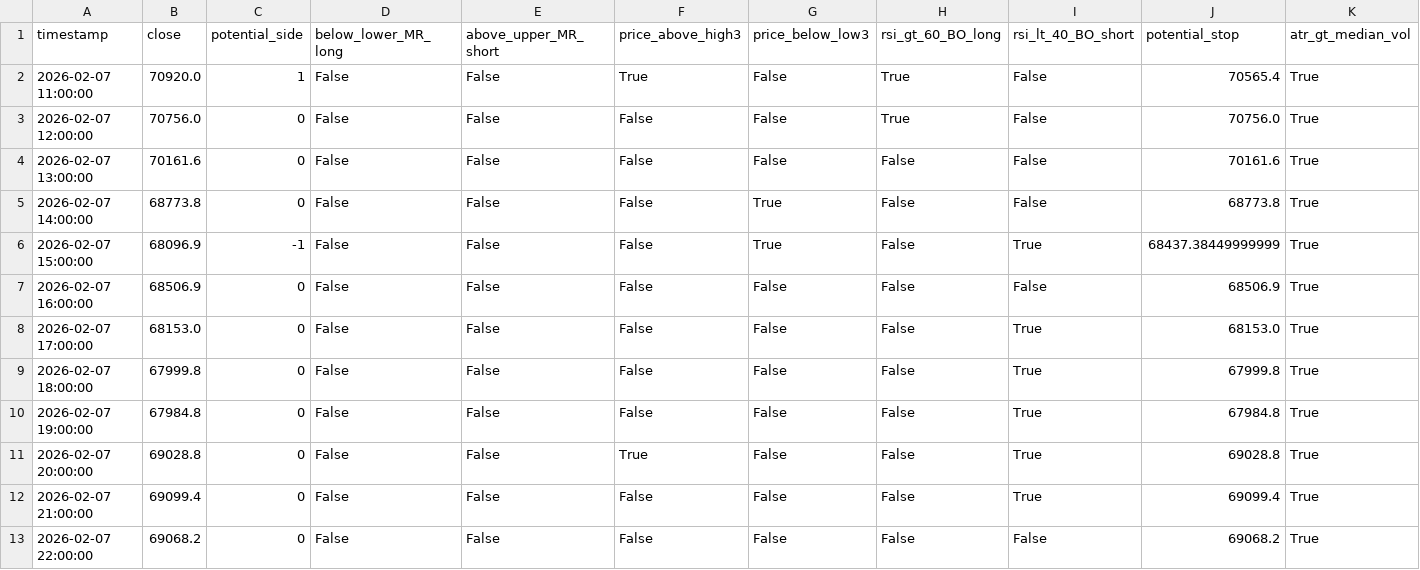
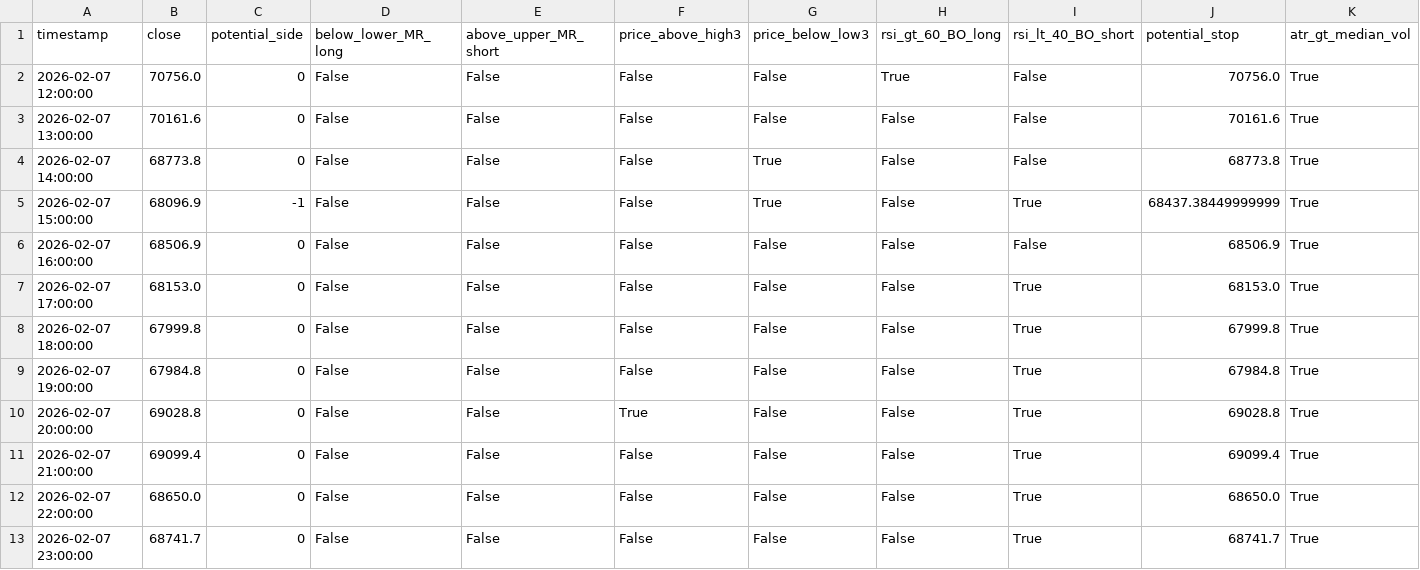
Before and after one commit to cdavocazh/btc-db-v3-cron, a CSV file: backtest_results/conditions.csv, drawn as a sheet.

```diff
--- a/backtest_results/conditions.csv
+++ b/backtest_results/conditions.csv
@@ -1,3 +1,2 @@
 timestamp,close,potential_side,below_lower_MR_long,above_upper_MR_short,price_above_high3,price_below_low3,rsi_gt_60_BO_long,rsi_lt_40_BO_short,potential_stop,atr_gt_median_vol
-2026-02-07 11:00:00,70920.0,1,False,False,True,False,True,False,70565.4,True
 2026-02-07 12:00:00,70756.0,0,False,False,False,False,True,False,70756.0,True
@@ -12,2 +11,3 @@ timestamp,close,potential_side,below_lower_MR_long,above_upper_MR_short,price_ab
 2026-02-07 21:00:00,69099.4,0,False,False,False,False,False,True,69099.4,True
-2026-02-07 22:00:00,69068.2,0,False,False,False,False,False,False,69068.2,True
+2026-02-07 22:00:00,68650.0,0,False,False,False,False,False,True,68650.0,True
+2026-02-07 23:00:00,68741.7,0,False,False,False,False,False,True,68741.7,True
```
Also changed, not shown: backtest_results/indicators.csv, 3 other files.
